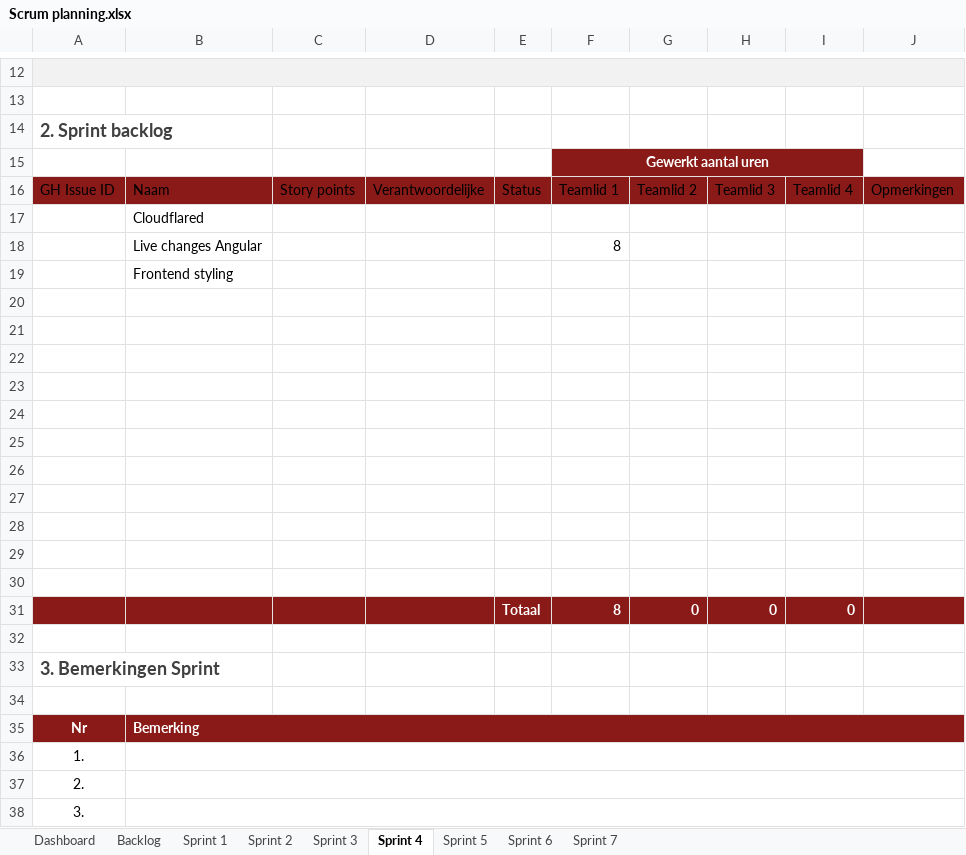
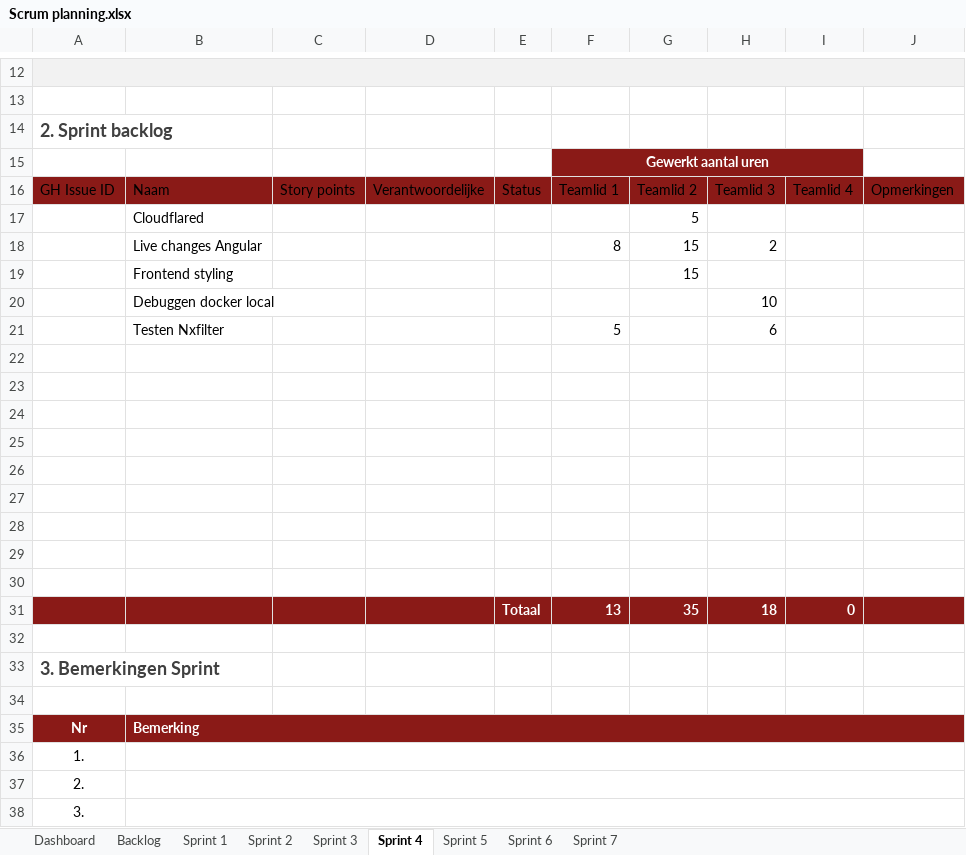
Before and after one commit to groenesteappel/securityProject, an Excel workbook: Scrum planning.xlsx, sheet Sprint 4, drawn as a sheet; only a part is shown, gaps mark what is left out; values as stored, in another font and other column widths than the file's, no borders; table styles not drawn; removed rows and columns are numbered as before the commit, all else as after; the diff names each change by its address in the sheet, - before the commit and + after, or states it on an @@ line.

```diff
--- a/Scrum planning.xlsx (sheet Sprint 4)
+++ b/Scrum planning.xlsx (sheet Sprint 4)
-G17: (empty)
+G17: 5
-G18:G19: (empty)
+G18:G19: 15
-H18: (empty)
+H18: 2
+row 20:  | Debuggen docker local |  |  |  |  |  | 10
+row 21:  | Testen Nxfilter |  |  |  | 5 |  | 6
-A31:J31 fill: none
+A31:J31 fill: #8A1A17
-row 31: (empty)
+row 31:  |  |  |  | Totaal | 13 | 35 | 18 | 0
-row 30: (empty)
-row 31:  |  |  |  | Totaal | 8 | 0 | 0 | 0
```
Also changed, not shown: sheet Sprint 1, sheet Sprint 2, sheet Sprint 3, sheet Sprint 6, sheet Sprint 5, sheet Sprint 7, 1 more sheet.
